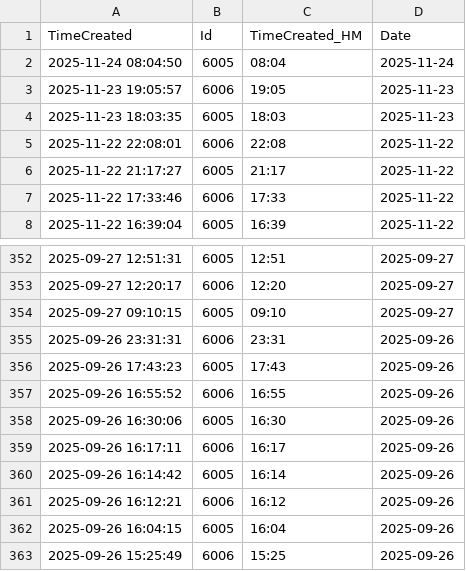
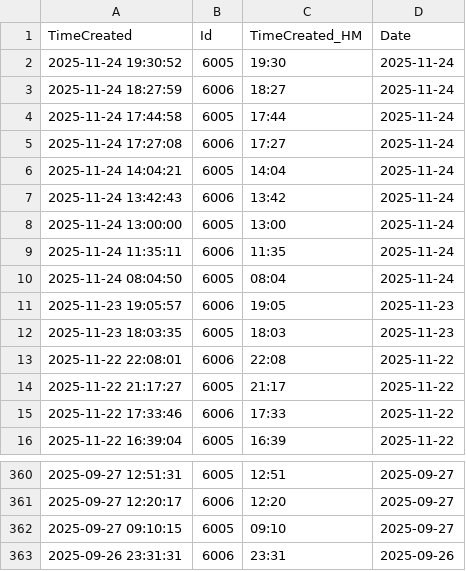
Before and after one commit to MaiconMaciel/activity-tracker, a CSV file: logs/raw_log.csv, drawn as a sheet; only a part is shown, gaps mark what is left out; removed rows and columns are numbered as before the commit, all else as after; the diff names each change by its address in the sheet, - before the commit and + after, or states it on an @@ line.

```diff
--- a/logs/raw_log.csv
+++ b/logs/raw_log.csv
+row 2: 2025-11-24 19:30:52 | 6005 | 19:30 | 2025-11-24
+row 3: 2025-11-24 18:27:59 | 6006 | 18:27 | 2025-11-24
+row 4: 2025-11-24 17:44:58 | 6005 | 17:44 | 2025-11-24
+row 5: 2025-11-24 17:27:08 | 6006 | 17:27 | 2025-11-24
+row 6: 2025-11-24 14:04:21 | 6005 | 14:04 | 2025-11-24
+row 7: 2025-11-24 13:42:43 | 6006 | 13:42 | 2025-11-24
+row 8: 2025-11-24 13:00:00 | 6005 | 13:00 | 2025-11-24
+row 9: 2025-11-24 11:35:11 | 6006 | 11:35 | 2025-11-24
-row 356: 2025-09-26 17:43:23 | 6005 | 17:43 | 2025-09-26
-row 357: 2025-09-26 16:55:52 | 6006 | 16:55 | 2025-09-26
-row 358: 2025-09-26 16:30:06 | 6005 | 16:30 | 2025-09-26
-row 359: 2025-09-26 16:17:11 | 6006 | 16:17 | 2025-09-26
-row 360: 2025-09-26 16:14:42 | 6005 | 16:14 | 2025-09-26
-row 361: 2025-09-26 16:12:21 | 6006 | 16:12 | 2025-09-26
-row 362: 2025-09-26 16:04:15 | 6005 | 16:04 | 2025-09-26
-row 363: 2025-09-26 15:25:49 | 6006 | 15:25 | 2025-09-26
```
Also changed, not shown: logs/log.csv, 4 other files.
